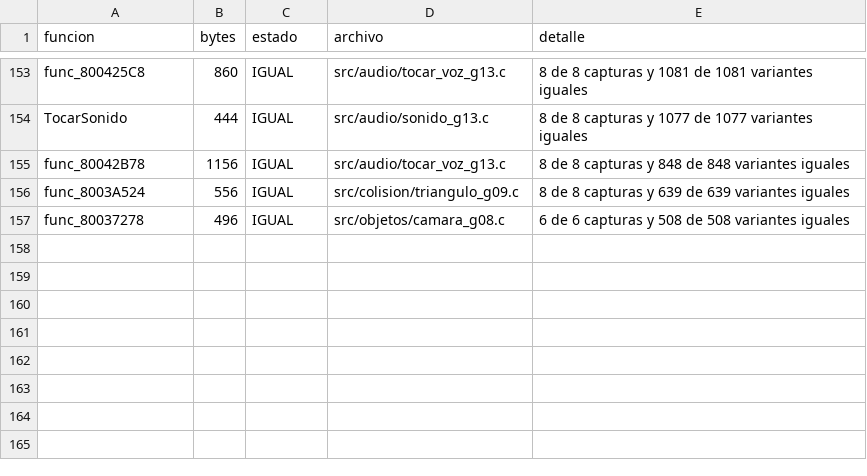
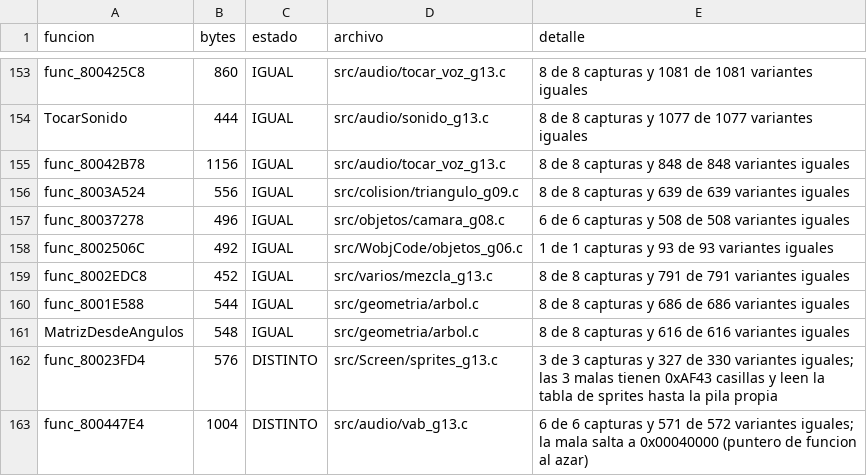
Before and after one commit to Tunuba/SABRINA, a TSV file: notas/fases/auditoria.tsv, drawn as a sheet; only a part is shown, gaps mark what is left out.

```diff
--- a/notas/fases/auditoria.tsv
+++ b/notas/fases/auditoria.tsv
@@ -157 +157,7 @@ func_8003A524	556	IGUAL	src/colision/triangulo_g09.c	8 de 8 capturas y 639 de 63
 func_80037278	496	IGUAL	src/objetos/camara_g08.c	6 de 6 capturas y 508 de 508 variantes iguales
+func_8002506C	492	IGUAL	src/WobjCode/objetos_g06.c	1 de 1 capturas y 93 de 93 variantes iguales
+func_8002EDC8	452	IGUAL	src/varios/mezcla_g13.c	8 de 8 capturas y 791 de 791 variantes iguales
+func_8001E588	544	IGUAL	src/geometria/arbol.c	8 de 8 capturas y 686 de 686 variantes iguales
+MatrizDesdeAngulos	548	IGUAL	src/geometria/arbol.c	8 de 8 capturas y 616 de 616 variantes iguales
+func_80023FD4	576	DISTINTO	src/Screen/sprites_g13.c	3 de 3 capturas y 327 de 330 variantes iguales; las 3 malas tienen 0xAF43 casillas y leen la tabla de sprites hasta la pila propia
+func_800447E4	1004	DISTINTO	src/audio/vab_g13.c	6 de 6 capturas y 571 de 572 variantes iguales; la mala salta a 0x00040000 (puntero de funcion al azar)
```
Also changed, not shown: 5 other files.
